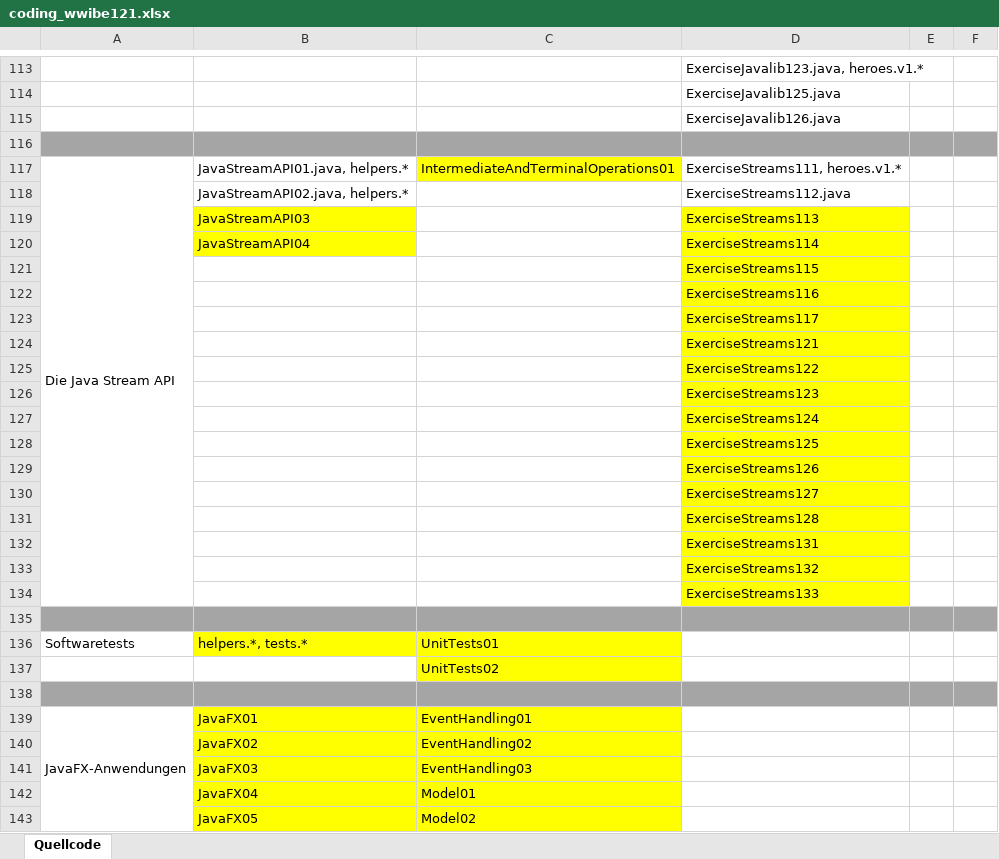
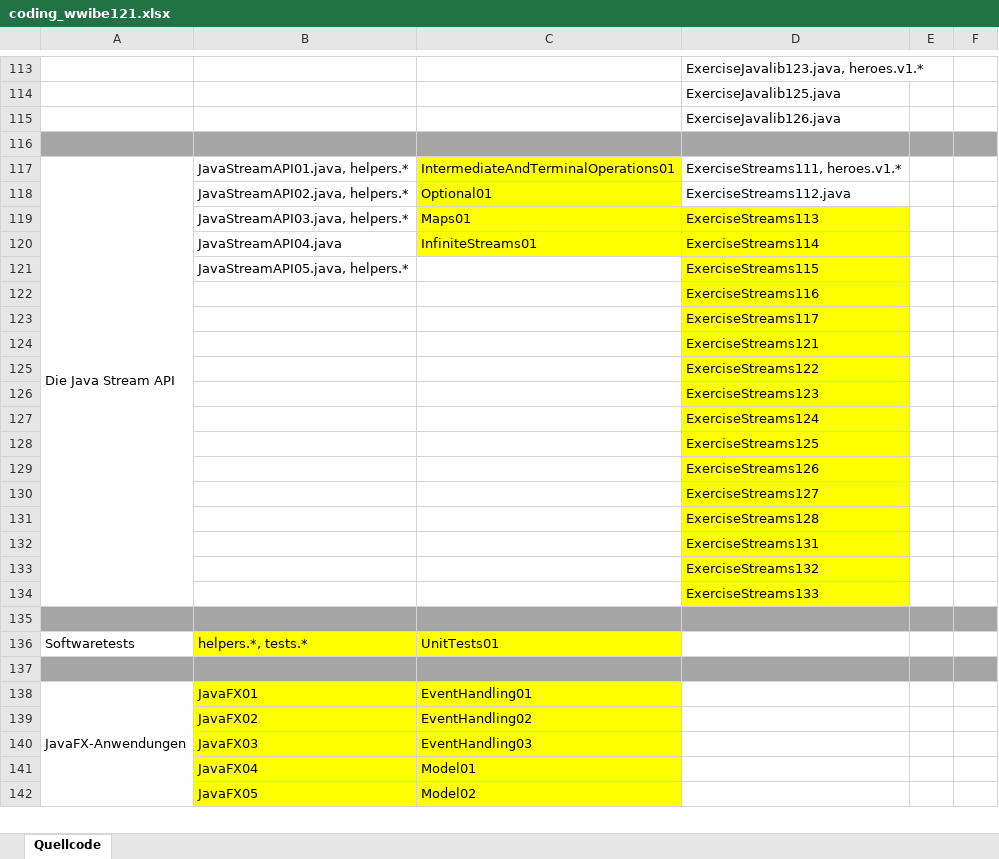
Before and after one commit to appenmaier/java_code_old, an Excel workbook: wwibe121/src/resources/coding_wwibe121.xlsx, sheet Quellcode, drawn as a sheet; only a part is shown, gaps mark what is left out; values as stored, in another font and other column widths than the file's, no borders; removed rows and columns are numbered as before the commit, all else as after; the diff names each change by its address in the sheet, - before the commit and + after, or states it on an @@ line.

Commit message:
coding

```diff
--- a/wwibe121/src/resources/coding_wwibe121.xlsx (sheet Quellcode)
+++ b/wwibe121/src/resources/coding_wwibe121.xlsx (sheet Quellcode)
-C118: (empty)
+C118: Optional01
-C118 fill: none
+C118 fill: #FFFF00
-row 119:  | JavaStreamAPI03 |  | ExerciseStreams113
+row 119:  | JavaStreamAPI03.java, helpers.* | Maps01 | ExerciseStreams113
-B120: JavaStreamAPI04
+B120: JavaStreamAPI04.java
-B120 fill: #FFFF00
+B120 fill: none
-C120: (empty)
+C120: InfiniteStreams01
-C120 fill: none
+C120 fill: #FFFF00
-B121: (empty)
+B121: JavaStreamAPI05.java, helpers.*
-row 137:  |  | UnitTests02
```
Also changed, not shown: wwibe221/src/resources/coding_wwibe221.xlsx, 2 other files.
